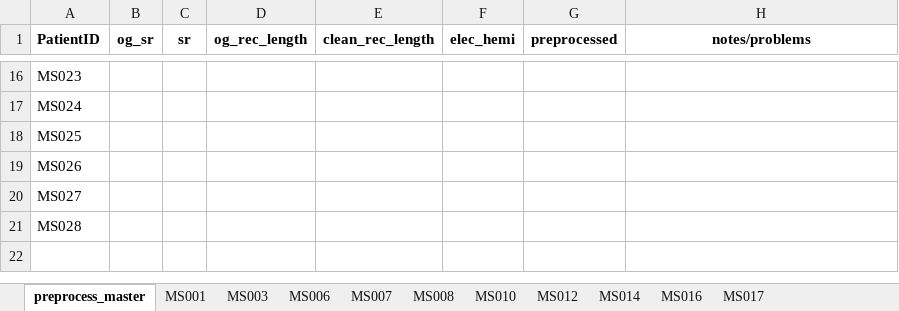
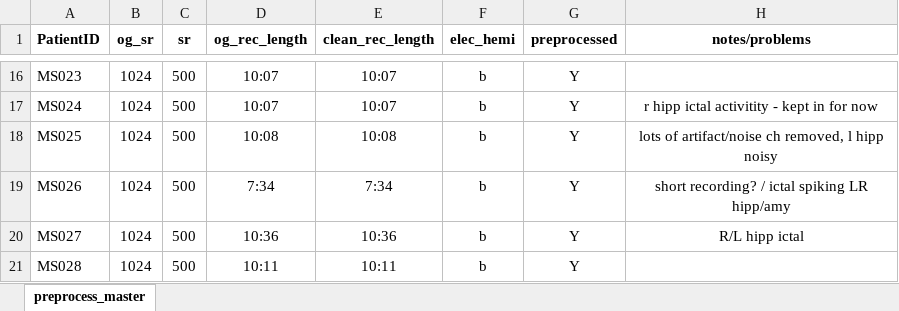
Before and after one commit to aliefink/resting_state_ieeg, an Excel workbook: patient_tracker/subjects_master_list.xlsx, sheet preprocess_master, drawn as a sheet; only a part is shown, gaps mark what is left out; values as stored, in another font and other column widths than the file's, no borders; the diff covers the shown part only; the diff names each change by its address in the sheet, - before the commit and + after, or states it on an @@ line.

Commit message:
Preprocessed data with bipolar rereferencing
- MS3,6,17 only had manual clipping - could re-do later with automated epoch clipping.

```diff
--- a/patient_tracker/subjects_master_list.xlsx (sheet preprocess_master)
+++ b/patient_tracker/subjects_master_list.xlsx (sheet preprocess_master)
-sheet tab: MS001
-sheet tab: MS003
-sheet tab: MS006
-sheet tab: MS007
-sheet tab: MS008
-sheet tab: MS010
-sheet tab: MS012
-sheet tab: MS014
-sheet tab: MS016
-sheet tab: MS017
-B16:B21 (og_sr): (empty)
+B16:B21 (og_sr): 1024
-C16:C21 (sr): (empty)
+C16:C21 (sr): 500
-D16:D17 (og_rec_length): (empty)
+D16:D17 (og_rec_length): 10:07
-E16:E17 (clean_rec_length): (empty)
+E16:E17 (clean_rec_length): 10:07
-F16:F21 (elec_hemi): (empty)
+F16:F21 (elec_hemi): b
-G16:G21 (preprocessed): (empty)
+G16:G21 (preprocessed): Y
-H17 (notes/problems): (empty)
+H17 (notes/problems): r hipp ictal activitity - kept in for now
-D18 (og_rec_length): (empty)
+D18 (og_rec_length): 10:08
-E18 (clean_rec_length): (empty)
+E18 (clean_rec_length): 10:08
-H18 (notes/problems): (empty)
+H18 (notes/problems): lots of artifact/noise ch removed, l hipp noisy
-D19 (og_rec_length): (empty)
+D19 (og_rec_length): 7:34
-E19 (clean_rec_length): (empty)
+E19 (clean_rec_length): 7:34
-H19 (notes/problems): (empty)
+H19 (notes/problems): short recording? / ictal spiking LR hipp/amy
-D20 (og_rec_length): (empty)
+D20 (og_rec_length): 10:36
-E20 (clean_rec_length): (empty)
+E20 (clean_rec_length): 10:36
-H20 (notes/problems): (empty)
+H20 (notes/problems): R/L hipp ictal
-D21 (og_rec_length): (empty)
+D21 (og_rec_length): 10:11
-E21 (clean_rec_length): (empty)
+E21 (clean_rec_length): 10:11
```
Also changed, not shown: 41 edited cells elsewhere in this sheet, 49 other files.
